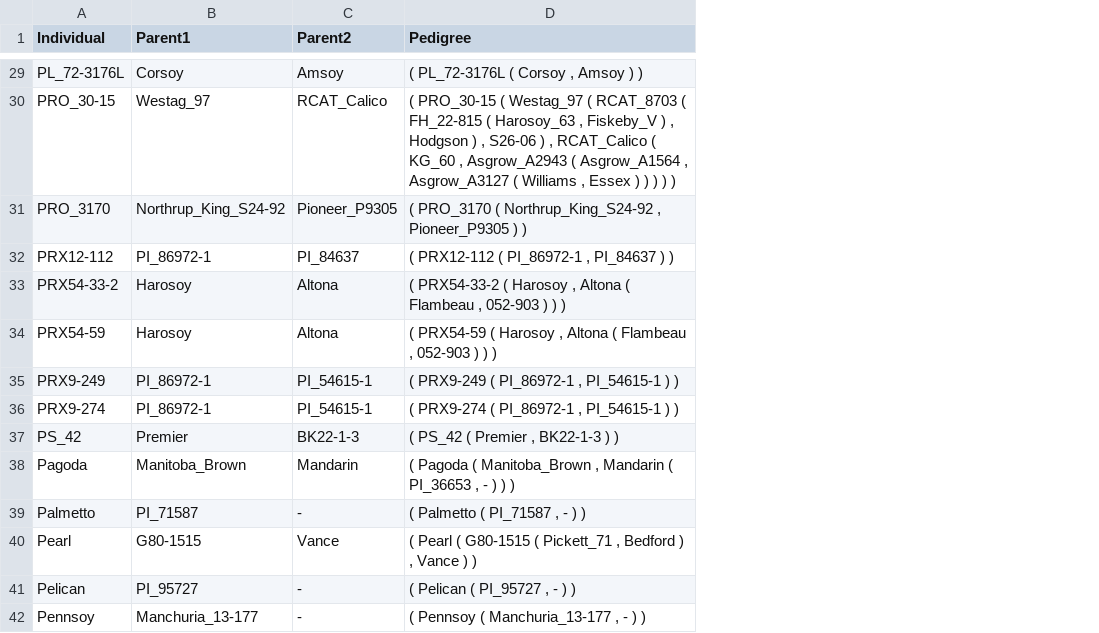
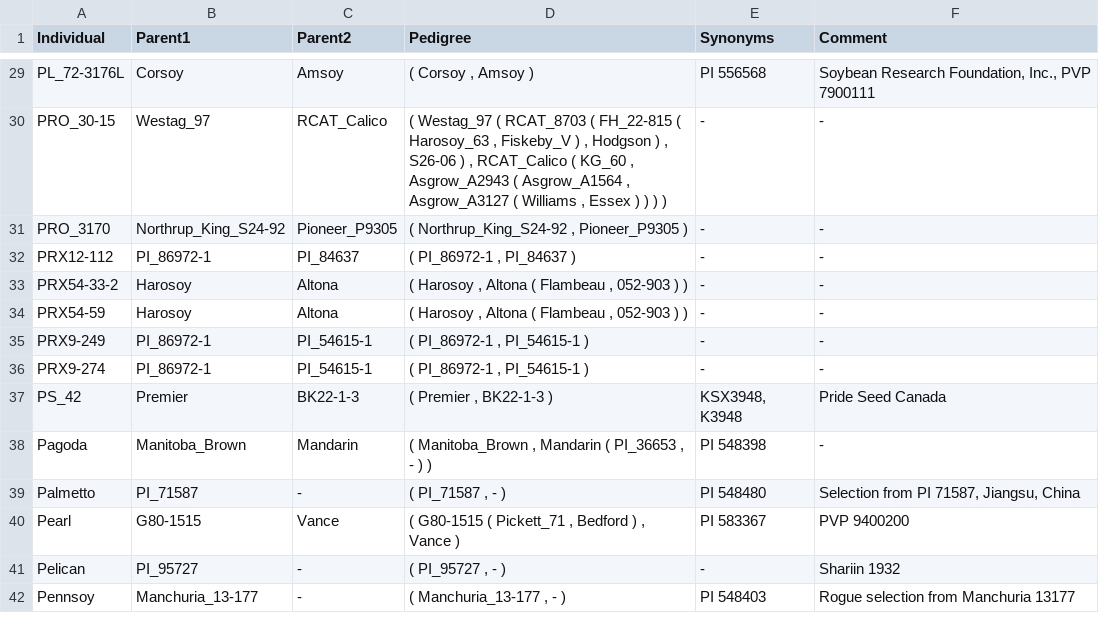
Before and after one commit to soybase/jekyll-soybase, a TSV file: _data/parentage/groupP.tsv, drawn as a sheet; only a part is shown, gaps mark what is left out; the diff covers the shown part only; the diff names each change by its address in the sheet, - before the commit and + after, or states it on an @@ line.

```diff
--- a/_data/parentage/groupP.tsv
+++ b/_data/parentage/groupP.tsv
+column E (Synonyms), rows 29-42: PI 556568 | - | - | - | - | - | - | - | KSX3948, K3948 | PI 548398 | PI 548480 | PI 583367 | - | PI 548403
+column F (Comment), rows 29-42: Soybean Research Foundation, Inc., PVP 7900111 | - | - | - | - | - | - | - | Pride Seed Canada | - | Selection from PI 71587, Jiangsu, China | PVP 9400200 | Shariin 1932 | Rogue selection from Manchuria 13177
-D29 (Pedigree): ( PL_72-3176L ( Corsoy , Amsoy ) )
+D29 (Pedigree): ( Corsoy , Amsoy )
-D30 (Pedigree): ( PRO_30-15 ( Westag_97 ( RCAT_8703 ( FH_22-815 ( Harosoy_63 , Fiskeby_V ) , Hodgson ) , S26-06 ) , RCAT_Calico ( KG_60 , Asgrow_A2943 ( Asgrow_A1564 , Asgrow_A3127 ( Williams , Essex ) ) )…
+D30 (Pedigree): ( Westag_97 ( RCAT_8703 ( FH_22-815 ( Harosoy_63 , Fiskeby_V ) , Hodgson ) , S26-06 ) , RCAT_Calico ( KG_60 , Asgrow_A2943 ( Asgrow_A1564 , Asgrow_A3127 ( Williams , Essex ) )…
-D31 (Pedigree): ( PRO_3170 ( Northrup_King_S24-92 , Pioneer_P9305 ) )
+D31 (Pedigree): ( Northrup_King_S24-92 , Pioneer_P9305 )
-D32 (Pedigree): ( PRX12-112 ( PI_86972-1 , PI_84637 ) )
+D32 (Pedigree): ( PI_86972-1 , PI_84637 )
-D33 (Pedigree): ( PRX54-33-2 ( Harosoy , Altona ( Flambeau , 052-903 ) ) )
+D33 (Pedigree): ( Harosoy , Altona ( Flambeau , 052-903 ) )
-D34 (Pedigree): ( PRX54-59 ( Harosoy , Altona ( Flambeau , 052-903 ) ) )
+D34 (Pedigree): ( Harosoy , Altona ( Flambeau , 052-903 ) )
-D35 (Pedigree): ( PRX9-249 ( PI_86972-1 , PI_54615-1 ) )
+D35 (Pedigree): ( PI_86972-1 , PI_54615-1 )
-D36 (Pedigree): ( PRX9-274 ( PI_86972-1 , PI_54615-1 ) )
+D36 (Pedigree): ( PI_86972-1 , PI_54615-1 )
-D37 (Pedigree): ( PS_42 ( Premier , BK22-1-3 ) )
+D37 (Pedigree): ( Premier , BK22-1-3 )
-D38 (Pedigree): ( Pagoda ( Manitoba_Brown , Mandarin ( PI_36653 , - ) ) )
+D38 (Pedigree): ( Manitoba_Brown , Mandarin ( PI_36653 , - ) )
-D39 (Pedigree): ( Palmetto ( PI_71587 , - ) )
+D39 (Pedigree): ( PI_71587 , - )
-D40 (Pedigree): ( Pearl ( G80-1515 ( Pickett_71 , Bedford ) , Vance ) )
+D40 (Pedigree): ( G80-1515 ( Pickett_71 , Bedford ) , Vance )
-D41 (Pedigree): ( Pelican ( PI_95727 , - ) )
+D41 (Pedigree): ( PI_95727 , - )
-D42 (Pedigree): ( Pennsoy ( Manchuria_13-177 , - ) )
+D42 (Pedigree): ( Manchuria_13-177 , - )
```
Also changed, not shown: 71 edited cells elsewhere in this file, _data/parentage/groupA.tsv, _data/parentage/groupN.tsv, 25 other files.
